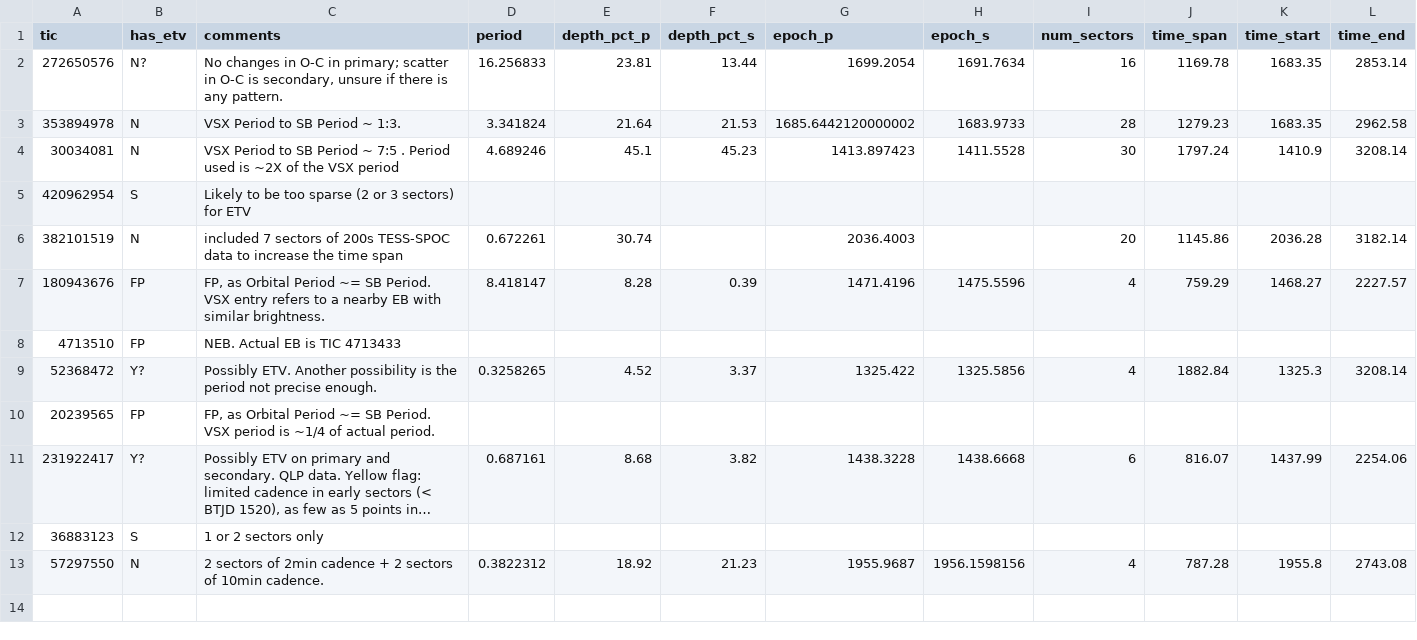
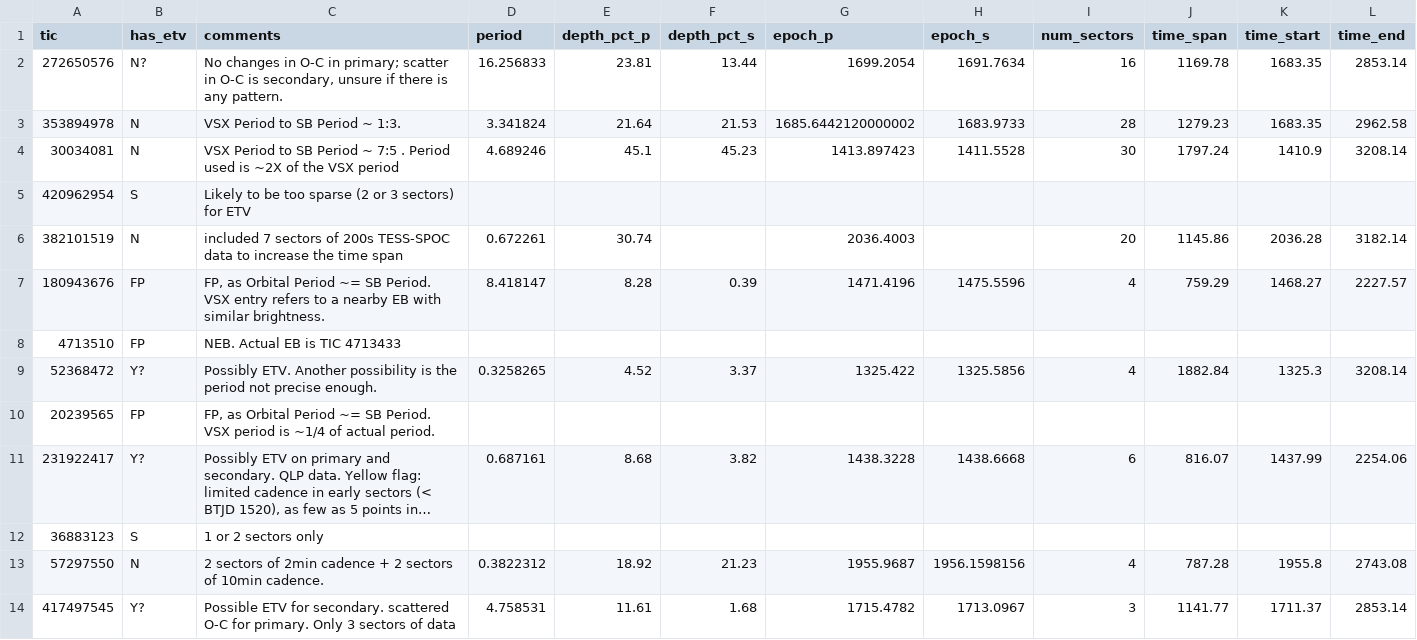
Before and after one commit to orionlee/PH_TESS_I_LightCurveViewer, a CSV file: eb_with_diff_sb_period/etv/etv_summary.csv, drawn as a sheet; long unchanged cells end in ….

Commit message:
ETV for TIC 417497545: maybe for secondary

```diff
--- a/eb_with_diff_sb_period/etv/etv_summary.csv
+++ b/eb_with_diff_sb_period/etv/etv_summary.csv
@@ -13 +13,2 @@ tic,has_etv,comments,period,depth_pct_p,depth_pct_s,epoch_p,epoch_s,num_sectors,
 57297550,N,2 sectors of 2min cadence + 2 sectors of 10min cadence.,0.3822312,18.92,21.23,1955.9687,1956.1598156,4,787.28,1955.8,2743.08
+417497545,Y?,Possible ETV for secondary. scattered O-C for primary.  Only 3 sectors of data,4.758531,11.61,1.68,1715.4782,1713.0967,3,1141.77,1711.37,2853.14
```
Also changed, not shown: 2 other files.
